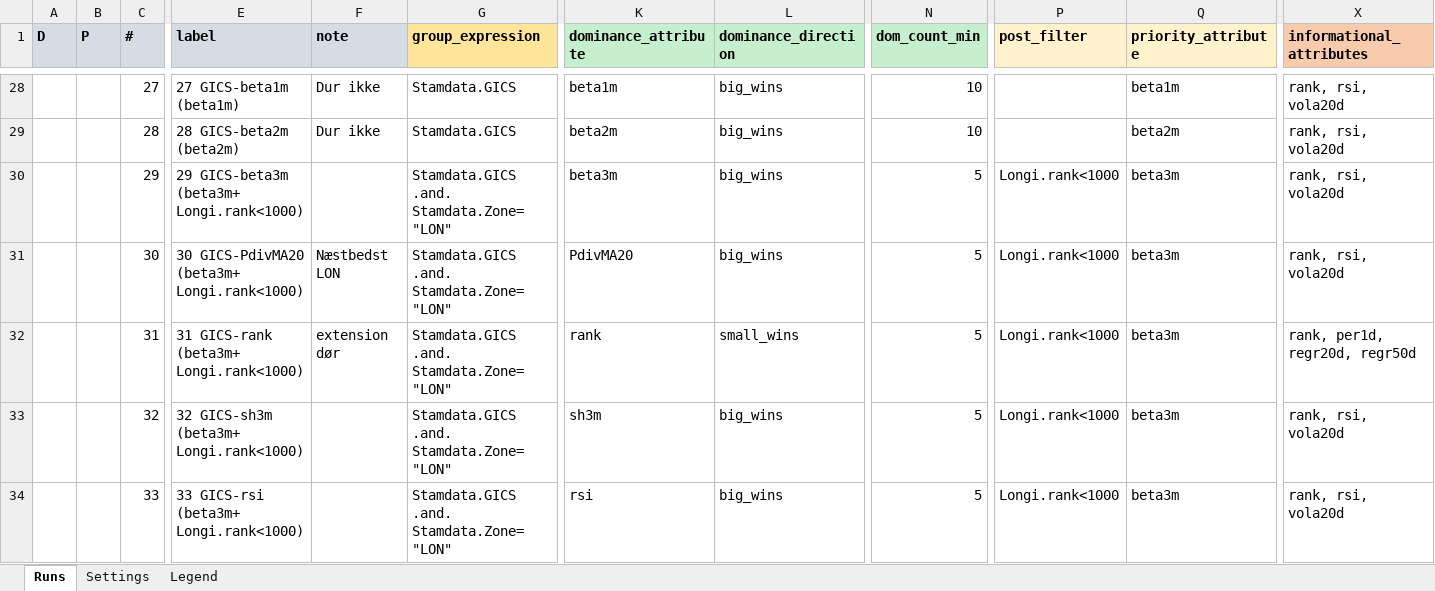
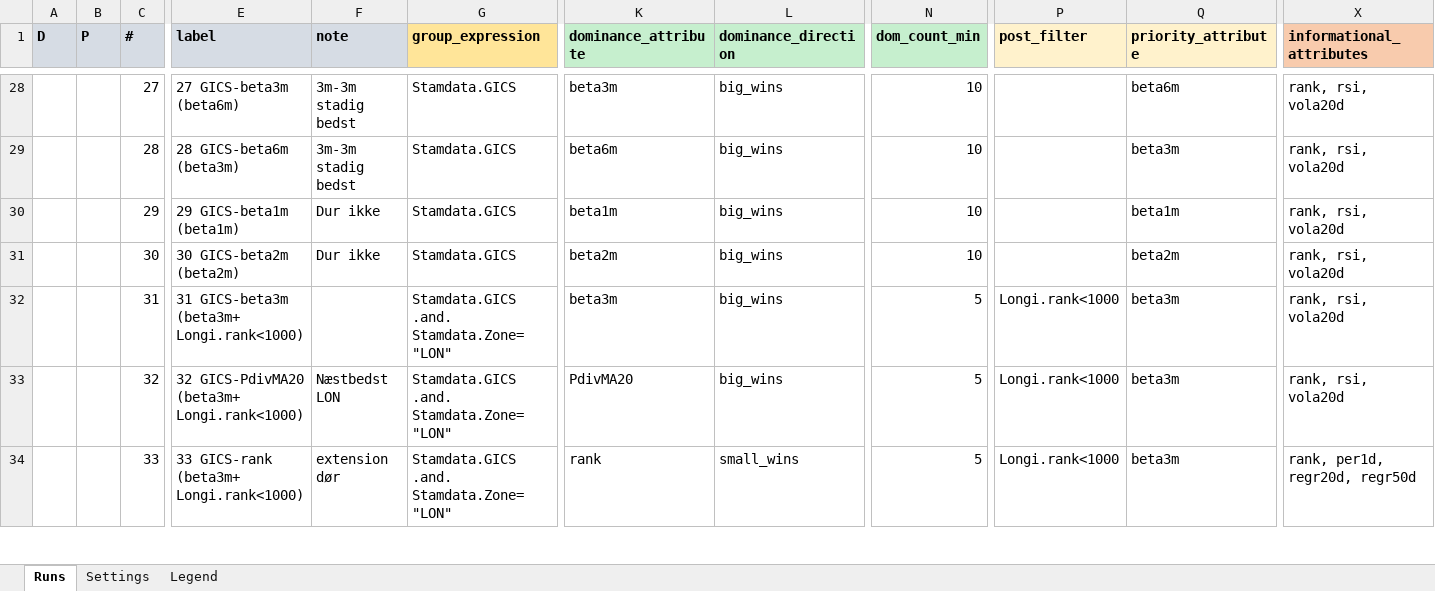
Before and after one commit to martinysteen/potentials, an Excel workbook: strategy_grp2/app/control/control_board.xlsx, sheet Runs, drawn as a sheet; only a part is shown, gaps mark what is left out; values as stored, in another font and other column widths than the file's, no borders; the diff covers the shown part only; the diff names each change by its address in the sheet, - before the commit and + after, or states it on an @@ line.

```diff
--- a/strategy_grp2/app/control/control_board.xlsx (sheet Runs)
+++ b/strategy_grp2/app/control/control_board.xlsx (sheet Runs)
-E28 (label): 27 GICS-beta1m (beta1m)
+E28 (label): 27 GICS-beta3m (beta6m)
-F28:F29 (note): Dur ikke
+F28:F29 (note): 3m-3m stadig bedst
-K28 (dominance_attribute): beta1m
+K28 (dominance_attribute): beta3m
-Q28 (priority_attribute): beta1m
+Q28 (priority_attribute): beta6m
-E29 (label): 28 GICS-beta2m (beta2m)
+E29 (label): 28 GICS-beta6m (beta3m)
-K29 (dominance_attribute): beta2m
+K29 (dominance_attribute): beta6m
-Q29 (priority_attribute): beta2m
+Q29 (priority_attribute): beta3m
-E30 (label): 29 GICS-beta3m (beta3m+ Longi.rank<1000)
+E30 (label): 29 GICS-beta1m (beta1m)
-F30 (note): (empty)
+F30 (note): Dur ikke
-G30:G31 (group_expression): Stamdata.GICS .and. Stamdata.Zone="LON"
+G30:G31 (group_expression): Stamdata.GICS
-K30 (dominance_attribute): beta3m
+K30 (dominance_attribute): beta1m
-N30:N31 (dom_count_min): 5
+N30:N31 (dom_count_min): 10
-P30:P31 (post_filter): Longi.rank<1000
+P30:P31 (post_filter): (empty)
-Q30 (priority_attribute): beta3m
+Q30 (priority_attribute): beta1m
-E31 (label): 30 GICS-PdivMA20 (beta3m+ Longi.rank<1000)
+E31 (label): 30 GICS-beta2m (beta2m)
-F31 (note): Næstbedst LON
+F31 (note): Dur ikke
-K31 (dominance_attribute): PdivMA20
+K31 (dominance_attribute): beta2m
-Q31 (priority_attribute): beta3m
+Q31 (priority_attribute): beta2m
-E32 (label): 31 GICS-rank (beta3m+ Longi.rank<1000)
+E32 (label): 31 GICS-beta3m (beta3m+ Longi.rank<1000)
-F32 (note): extension dør
+F32 (note): (empty)
-K32 (dominance_attribute): rank
+K32 (dominance_attribute): beta3m
-L32 (dominance_direction): small_wins
+L32 (dominance_direction): big_wins
-X32 (informational_attributes): rank, per1d, regr20d, regr50d
+X32 (informational_attributes): rank, rsi, vola20d
-E33 (label): 32 GICS-sh3m (beta3m+ Longi.rank<1000)
+E33 (label): 32 GICS-PdivMA20 (beta3m+ Longi.rank<1000)
-F33 (note): (empty)
+F33 (note): Næstbedst LON
-K33 (dominance_attribute): sh3m
+K33 (dominance_attribute): PdivMA20
-E34 (label): 33 GICS-rsi (beta3m+ Longi.rank<1000)
+E34 (label): 33 GICS-rank (beta3m+ Longi.rank<1000)
-F34 (note): (empty)
+F34 (note): extension dør
-K34 (dominance_attribute): rsi
+K34 (dominance_attribute): rank
-L34 (dominance_direction): big_wins
+L34 (dominance_direction): small_wins
-X34 (informational_attributes): rank, rsi, vola20d
+X34 (informational_attributes): rank, per1d, regr20d, regr50d
```
Also changed, not shown: 6 added rows, 219 edited cells and cell formats elsewhere in this sheet.
